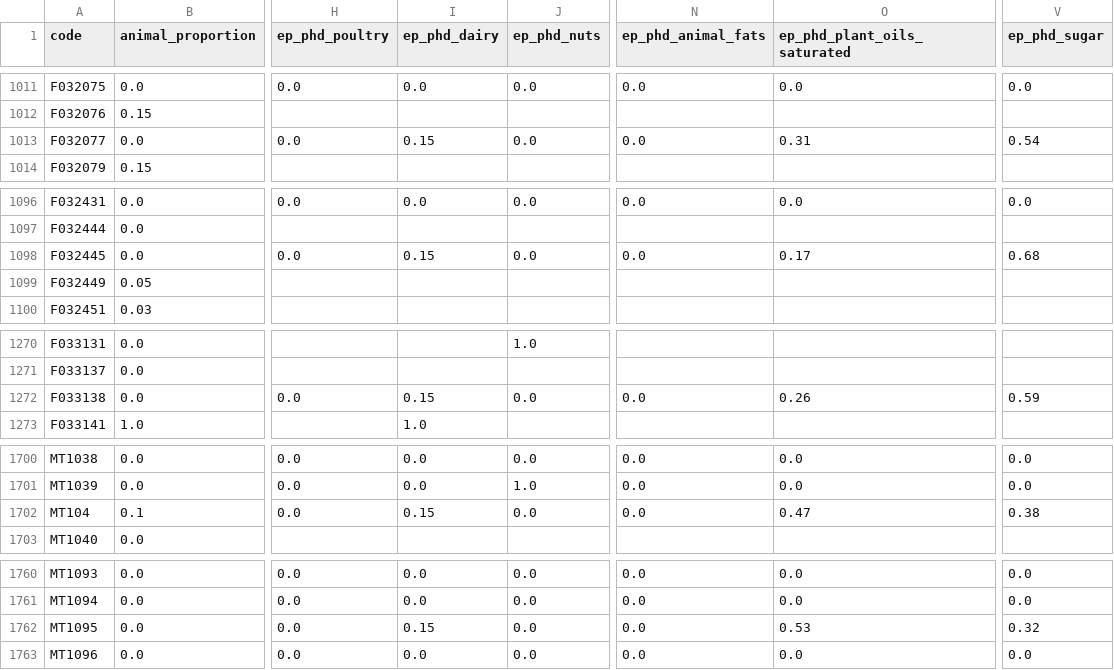
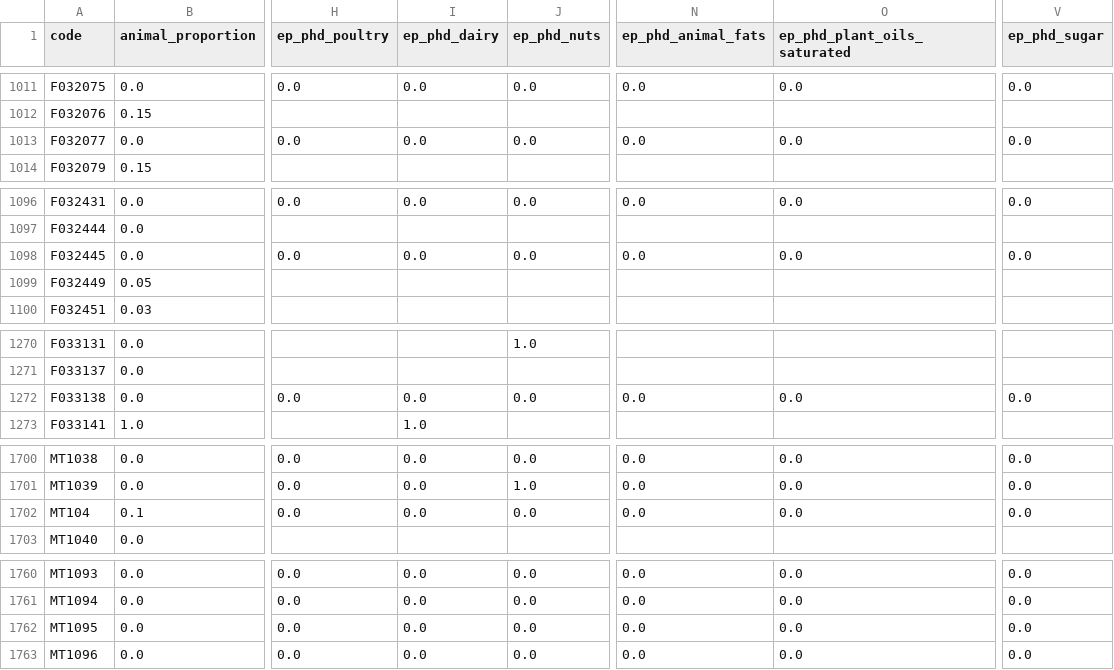
Before and after one commit to elinakettunen/foodmetrics, a CSV file: food_properties.csv, drawn as a sheet; only a part is shown, gaps mark what is left out; the diff covers the shown part only; the diff names each change by its address in the sheet, - before the commit and + after, or states it on an @@ line.

Commit message:
Fix ep_phd allocations: chocolate splits, revert misapplied formula, typo fix
- Merge refined ep_phd_* dairy/fat/sugar splits for 41 chocolate products
- Revert chocolate formula mistakenly applied to 12 non-chocolate carrier
  foods (cereals, drinks, biscuits, ice cream) back to their valid 1.0 splits
- Fix F004401 copy-paste typo: legumes 0.71 -> sugar 0.71

```diff
--- a/food_properties.csv
+++ b/food_properties.csv
-I1013 (ep_phd_dairy): 0.15
+I1013 (ep_phd_dairy): 0.0
-O1013 (ep_phd_plant_oils_saturated): 0.31
+O1013 (ep_phd_plant_oils_saturated): 0.0
-V1013 (ep_phd_sugar): 0.54
+V1013 (ep_phd_sugar): 0.0
-I1098 (ep_phd_dairy): 0.15
+I1098 (ep_phd_dairy): 0.0
-O1098 (ep_phd_plant_oils_saturated): 0.17
+O1098 (ep_phd_plant_oils_saturated): 0.0
-V1098 (ep_phd_sugar): 0.68
+V1098 (ep_phd_sugar): 0.0
-I1272 (ep_phd_dairy): 0.15
+I1272 (ep_phd_dairy): 0.0
-O1272 (ep_phd_plant_oils_saturated): 0.26
+O1272 (ep_phd_plant_oils_saturated): 0.0
-V1272 (ep_phd_sugar): 0.59
+V1272 (ep_phd_sugar): 0.0
-I1702 (ep_phd_dairy): 0.15
+I1702 (ep_phd_dairy): 0.0
-O1702 (ep_phd_plant_oils_saturated): 0.47
+O1702 (ep_phd_plant_oils_saturated): 0.0
-V1702 (ep_phd_sugar): 0.38
+V1702 (ep_phd_sugar): 0.0
-I1762 (ep_phd_dairy): 0.15
+I1762 (ep_phd_dairy): 0.0
-O1762 (ep_phd_plant_oils_saturated): 0.53
+O1762 (ep_phd_plant_oils_saturated): 0.0
-V1762 (ep_phd_sugar): 0.32
+V1762 (ep_phd_sugar): 0.0
```
Also changed, not shown: 21 edited cells elsewhere in this file.
